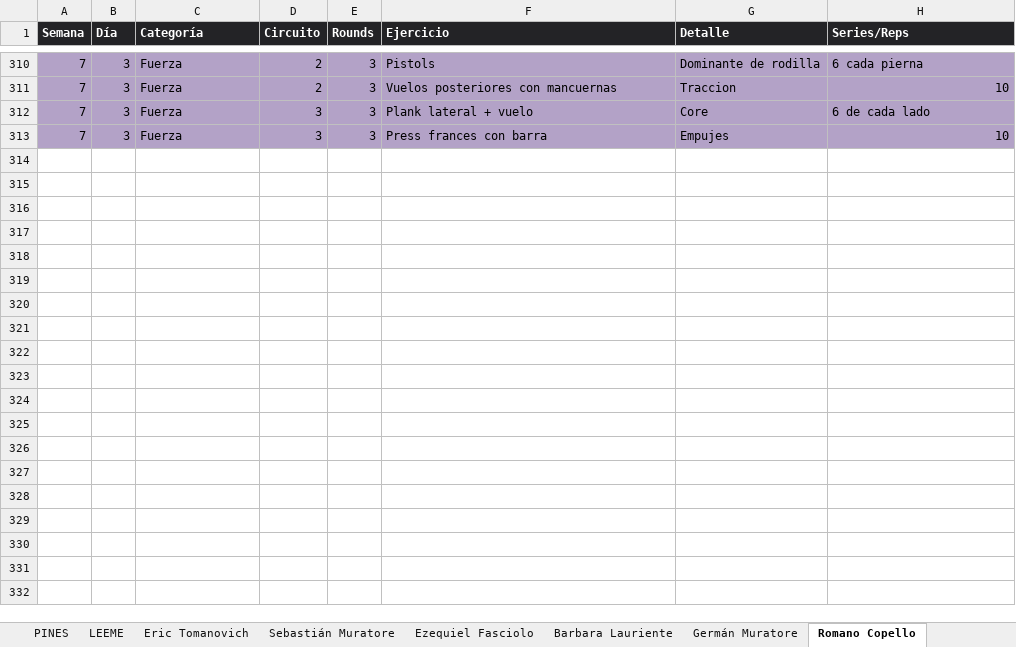
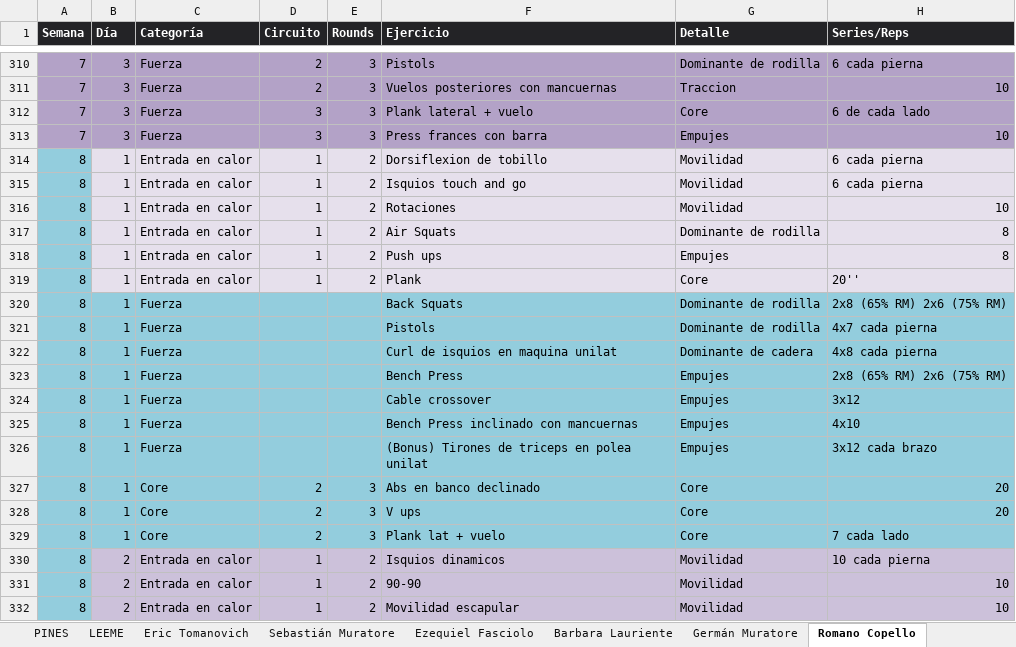
Before and after one commit to erictomanovich-web/profe.eric.app, an Excel workbook: pwa/rutinas.xlsx, sheet Romano Copello, drawn as a sheet; only a part is shown, gaps mark what is left out; values as stored, in another font and other column widths than the file's, no borders; the diff covers the shown part only; the diff names each change by its address in the sheet, - before the commit and + after, or states it on an @@ line.

Commit message:
Add files via upload

```diff
--- a/pwa/rutinas.xlsx (sheet Romano Copello)
+++ b/pwa/rutinas.xlsx (sheet Romano Copello)
+row 314: 8 | 1 | Entrada en calor | 1 | 2 | Dorsiflexion de tobillo | Movilidad | 6 cada pierna
+row 315: 8 | 1 | Entrada en calor | 1 | 2 | Isquios touch and go | Movilidad | 6 cada pierna
+row 316: 8 | 1 | Entrada en calor | 1 | 2 | Rotaciones | Movilidad | 10
+row 317: 8 | 1 | Entrada en calor | 1 | 2 | Air Squats | Dominante de rodilla | 8
+row 318: 8 | 1 | Entrada en calor | 1 | 2 | Push ups | Empujes | 8
+row 319: 8 | 1 | Entrada en calor | 1 | 2 | Plank | Core | 20''
+row 320: 8 | 1 | Fuerza |  |  | Back Squats | Dominante de rodilla | 2x8 (65% RM) 2x6 (75% RM)
+row 321: 8 | 1 | Fuerza |  |  | Pistols | Dominante de rodilla | 4x7 cada pierna
+row 322: 8 | 1 | Fuerza |  |  | Curl de isquios en maquina unilat | Dominante de cadera | 4x8 cada pierna
+row 323: 8 | 1 | Fuerza |  |  | Bench Press | Empujes | 2x8 (65% RM) 2x6 (75% RM)
+row 324: 8 | 1 | Fuerza |  |  | Cable crossover | Empujes | 3x12
+row 325: 8 | 1 | Fuerza |  |  | Bench Press inclinado con mancuernas | Empujes | 4x10
+row 326: 8 | 1 | Fuerza |  |  | (Bonus) Tirones de triceps en polea unilat | Empujes | 3x12 cada brazo
+row 327: 8 | 1 | Core | 2 | 3 | Abs en banco declinado | Core | 20
+row 328: 8 | 1 | Core | 2 | 3 | V ups | Core | 20
+row 329: 8 | 1 | Core | 2 | 3 | Plank lat + vuelo | Core | 7 cada lado
+row 330: 8 | 2 | Entrada en calor | 1 | 2 | Isquios dinamicos | Movilidad | 10 cada pierna
+row 331: 8 | 2 | Entrada en calor | 1 | 2 | 90-90 | Movilidad | 10
+row 332: 8 | 2 | Entrada en calor | 1 | 2 | Movilidad escapular | Movilidad | 10
```
Also changed, not shown: 28 added rows elsewhere in this sheet.
